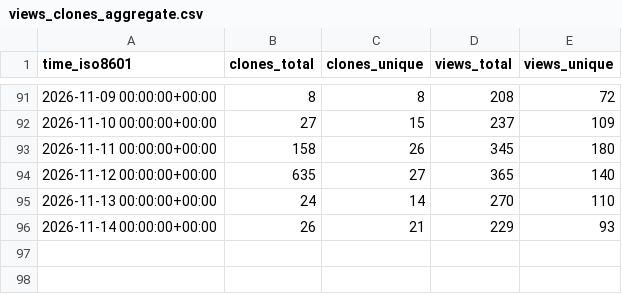
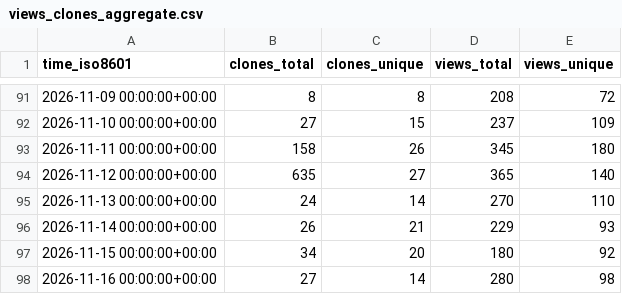
Before and after one commit to Yudaotor/lyrimuse, a CSV file: Yudaotor/lyrimuse/ghrs-data/views_clones_aggregate.csv, drawn as a sheet; only a part is shown, gaps mark what is left out.

```diff
--- a/Yudaotor/lyrimuse/ghrs-data/views_clones_aggregate.csv
+++ b/Yudaotor/lyrimuse/ghrs-data/views_clones_aggregate.csv
@@ -96 +96,3 @@ time_iso8601,clones_total,clones_unique,views_total,views_unique
 2026-11-14 00:00:00+00:00,26,21,229,93
+2026-11-15 00:00:00+00:00,34,20,180,92
+2026-11-16 00:00:00+00:00,27,14,280,98
```
Also changed, not shown: 1 other file.
